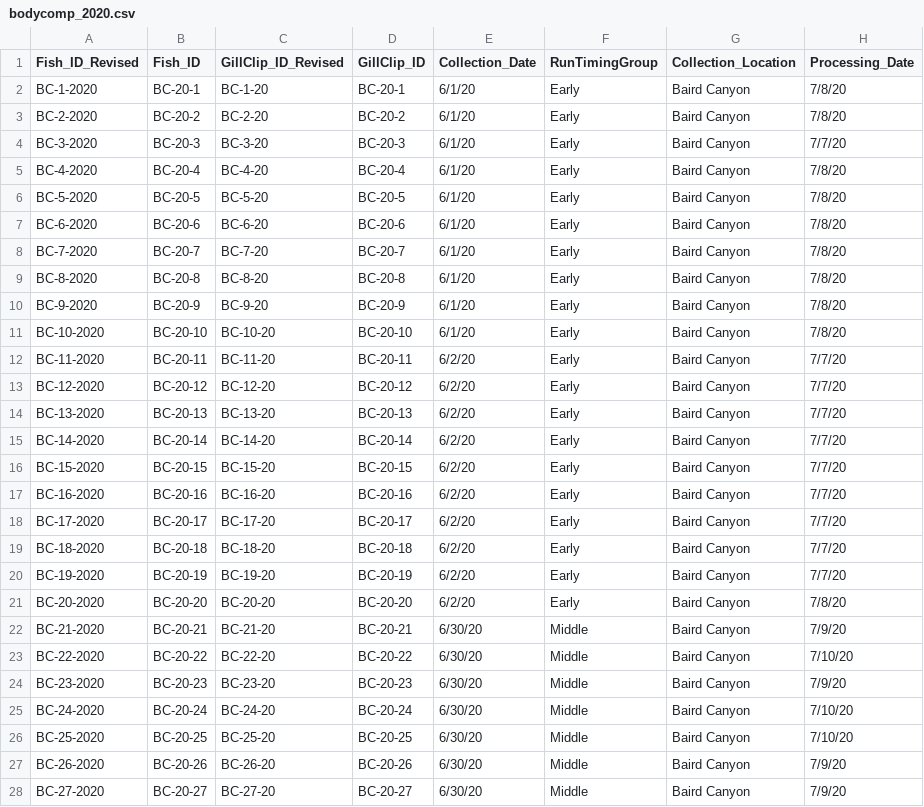
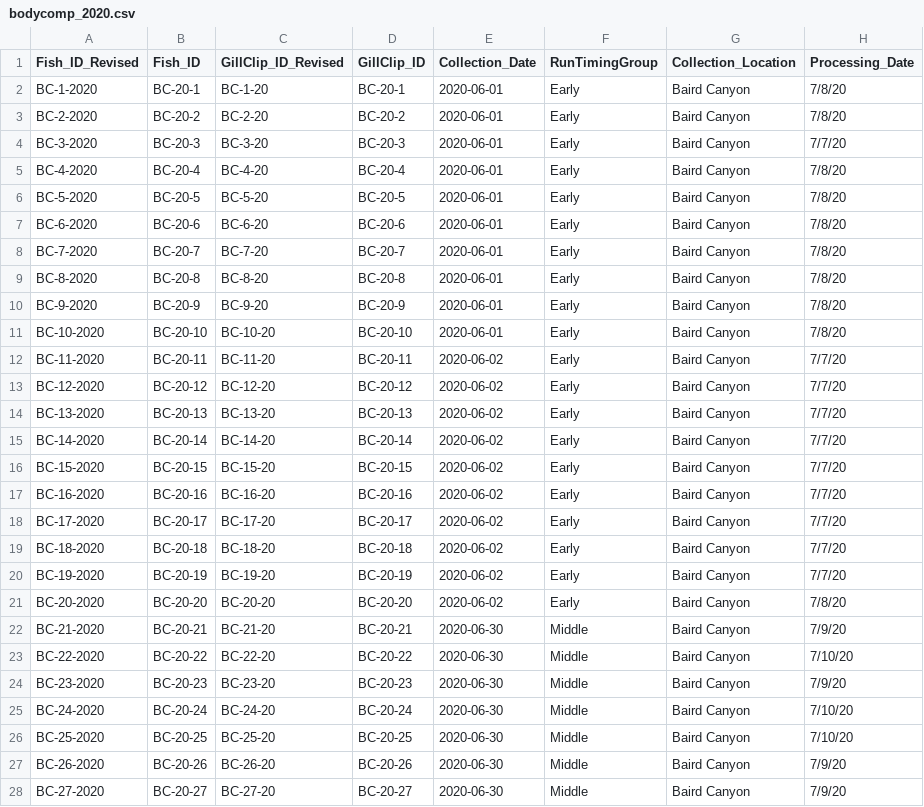
Before and after one commit to abigailhost/cr_sockeye, a CSV file: ALHcode/AIC/bodycomp_2020.csv, drawn as a sheet; only a part is shown; the diff covers the shown part only; the diff names each change by its address in the sheet, - before the commit and + after, or states it on an @@ line.

Commit message:
New data files, new scripts for AIC

```diff
--- a/ALHcode/AIC/bodycomp_2020.csv
+++ b/ALHcode/AIC/bodycomp_2020.csv
-E2:E11 (Collection_Date): 6/1/20
+E2:E11 (Collection_Date): 2020-06-01
-E12:E21 (Collection_Date): 6/2/20
+E12:E21 (Collection_Date): 2020-06-02
-E22:E28 (Collection_Date): 6/30/20
+E22:E28 (Collection_Date): 2020-06-30
```
Also changed, not shown: 33 edited cells elsewhere in this file, ALHcode/AIC/bodycomp_2019.csv, ALHcode/AIC/bodycomp_2021.csv, 6 other files.
